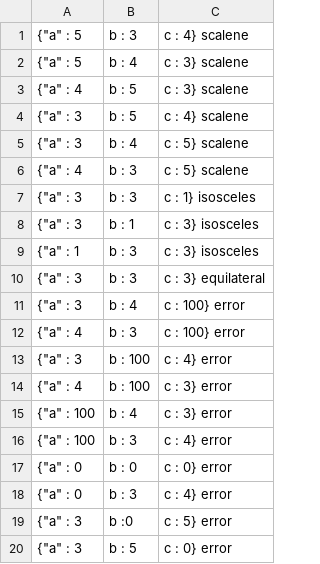
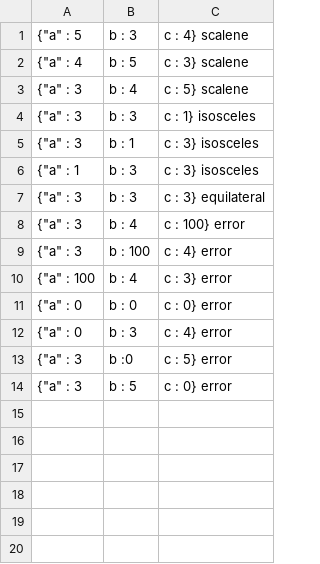
Before and after one commit to kscanne/5030, a TSV file: F21/dheeraj-thikkamaneni/myers.tsv, drawn as a sheet; the diff names each change by its address in the sheet, - before the commit and + after, or states it on an @@ line.

Commit message:
Update myers.tsv

```diff
--- a/F21/dheeraj-thikkamaneni/myers.tsv
+++ b/F21/dheeraj-thikkamaneni/myers.tsv
-row 2: {"a" : 5 | b : 4 | c : 3} scalene
-row 4: {"a" : 3 | b : 5 | c : 4} scalene
-row 6: {"a" : 4 | b : 3 | c : 5} scalene
-row 12: {"a" : 4 | b : 3 | c : 100} error
-row 14: {"a" : 4 | b : 100 | c : 3} error
-row 16: {"a" : 100 | b : 3 | c : 4} error
```
